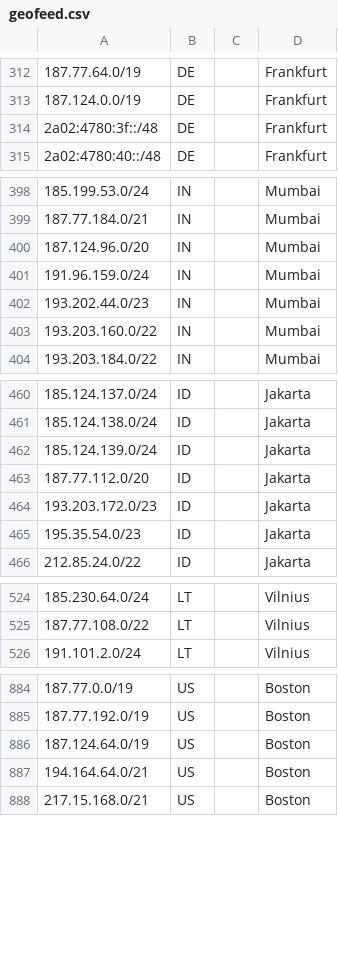
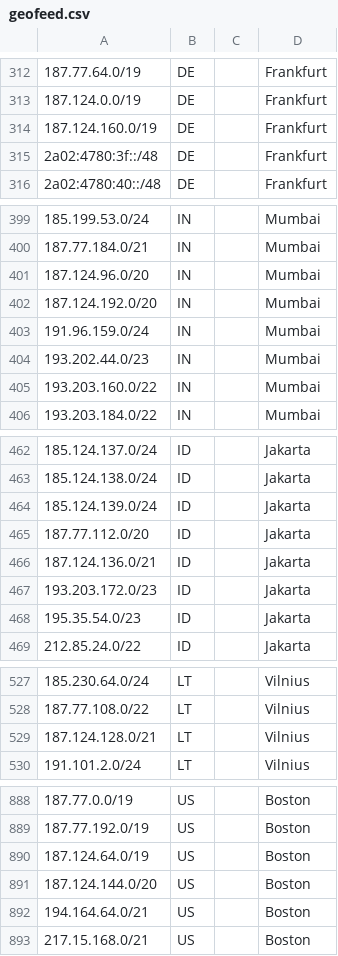
Before and after one commit to hostinger/geofeed, a CSV file: geofeed.csv, drawn as a sheet; only a part is shown, gaps mark what is left out.

```diff
--- a/geofeed.csv
+++ b/geofeed.csv
@@ -313,2 +313,3 @@
 187.124.0.0/19,DE,,Frankfurt,
+187.124.160.0/19,DE,,Frankfurt,
 2a02:4780:3f::/48,DE,,Frankfurt,
@@ -400,2 +401,3 @@
 187.124.96.0/20,IN,,Mumbai,
+187.124.192.0/20,IN,,Mumbai,
 191.96.159.0/24,IN,,Mumbai,
@@ -463,2 +465,3 @@
 187.77.112.0/20,ID,,Jakarta,
+187.124.136.0/21,ID,,Jakarta,
 193.203.172.0/23,ID,,Jakarta,
@@ -525,2 +528,3 @@
 187.77.108.0/22,LT,,Vilnius,
+187.124.128.0/21,LT,,Vilnius,
 191.101.2.0/24,LT,,Vilnius,
@@ -886,2 +890,3 @@
 187.124.64.0/19,US,,Boston,
+187.124.144.0/20,US,,Boston,
 194.164.64.0/21,US,,Boston,
```
